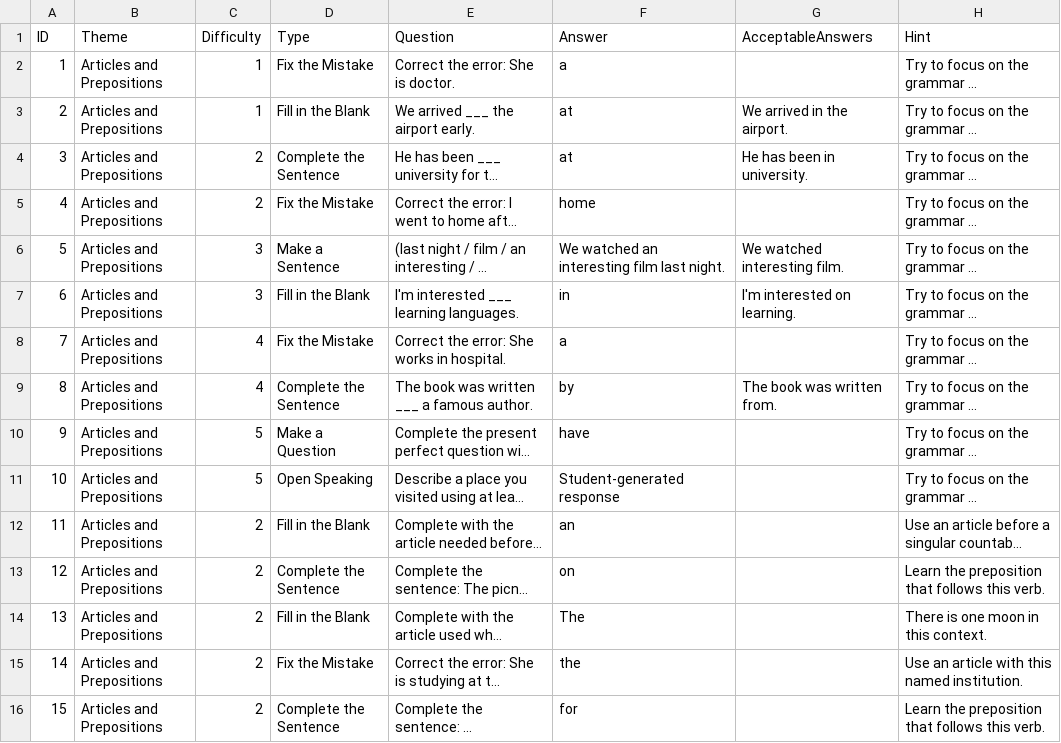
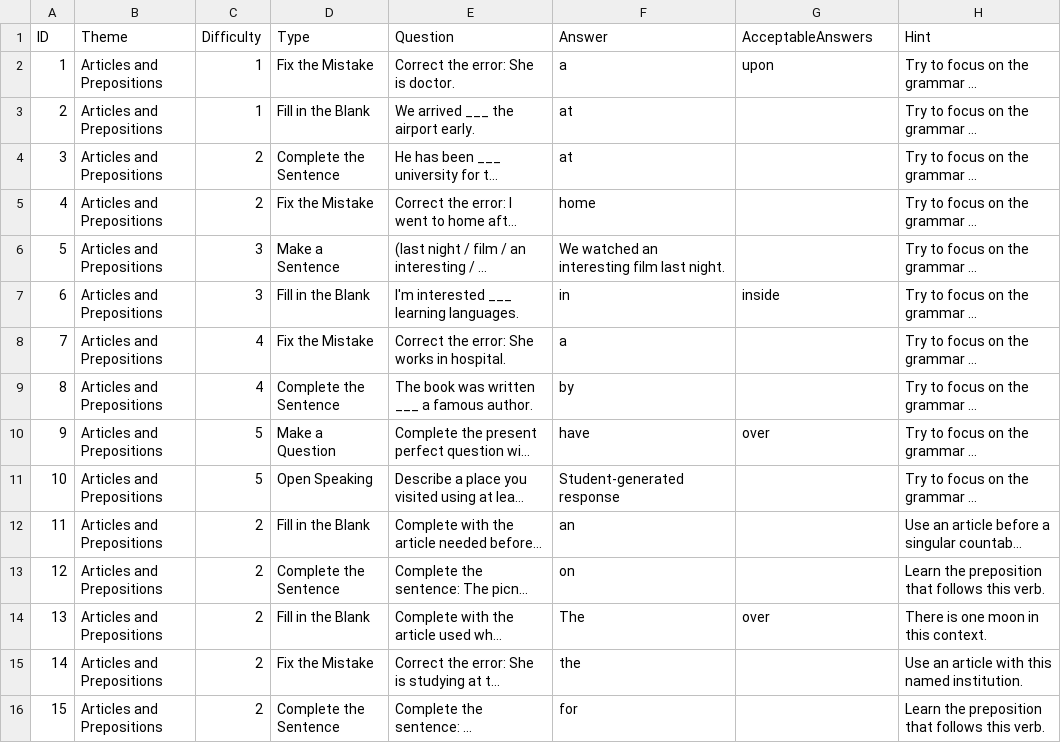
Before and after one commit to stephenfagen/english-quest, a CSV file: B1_Articles_and_Prepositions.csv, drawn as a sheet; only a part is shown; long unchanged cells end in …; the diff covers the shown part only; the diff names each change by its address in the sheet, - before the commit and + after, or states it on an @@ line.

Commit message:
Expand question bank and add accepted answer variants

```diff
--- a/B1_Articles_and_Prepositions.csv
+++ b/B1_Articles_and_Prepositions.csv
-G2 (AcceptableAnswers): (empty)
+G2 (AcceptableAnswers): upon
-G3 (AcceptableAnswers): We arrived in the airport.
+G3 (AcceptableAnswers): (empty)
-G4 (AcceptableAnswers): He has been in university.
+G4 (AcceptableAnswers): (empty)
-G6 (AcceptableAnswers): We watched interesting film.
+G6 (AcceptableAnswers): (empty)
-G7 (AcceptableAnswers): I'm interested on learning.
+G7 (AcceptableAnswers): inside
-G9 (AcceptableAnswers): The book was written from.
+G9 (AcceptableAnswers): (empty)
-G10 (AcceptableAnswers): (empty)
+G10 (AcceptableAnswers): over
-G14 (AcceptableAnswers): (empty)
+G14 (AcceptableAnswers): over
```
Also changed, not shown: 18 added rows and 1 edited cell elsewhere in this file.
